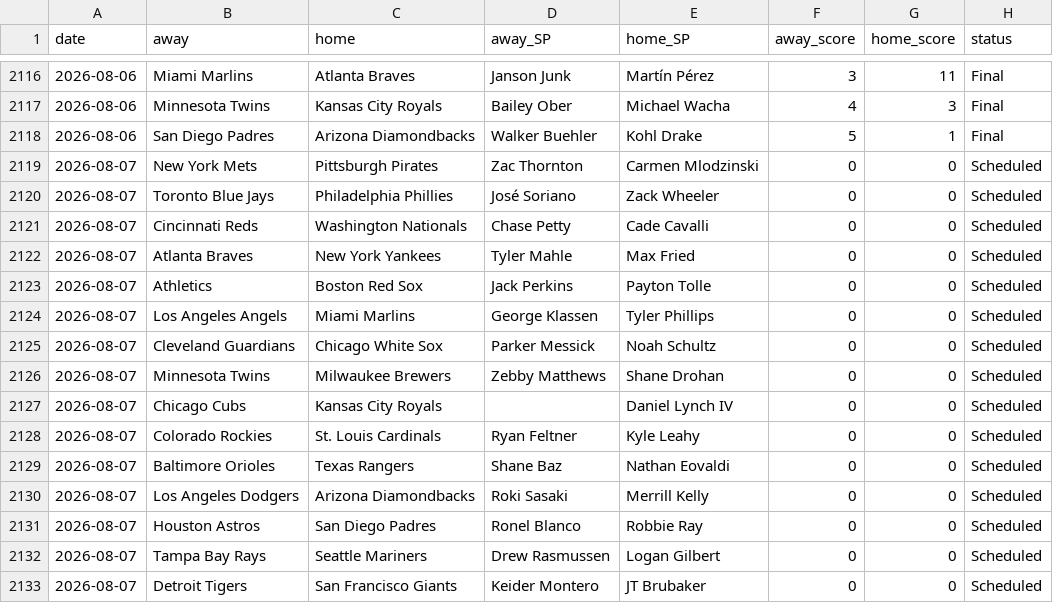
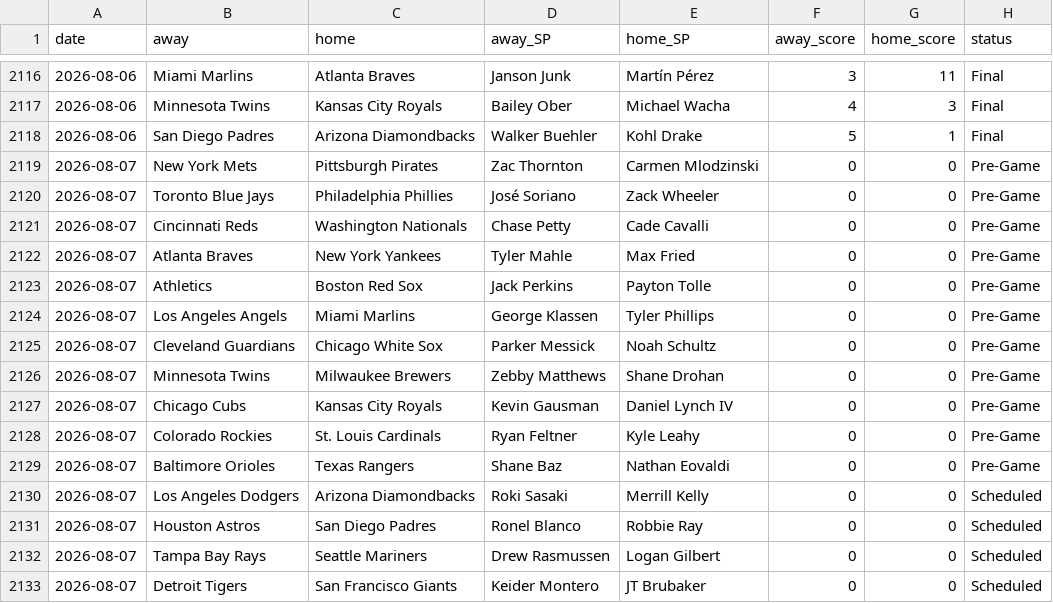
Before and after one commit to CheeseDagg/MLBTool, a CSV file: mlb/data/game_starters.csv, drawn as a sheet; only a part is shown, gaps mark what is left out.

```diff
--- a/mlb/data/game_starters.csv
+++ b/mlb/data/game_starters.csv
@@ -2118,13 +2118,13 @@ date,away,home,away_SP,home_SP,away_score,home_score,status
 2026-08-06,San Diego Padres,Arizona Diamondbacks,Walker Buehler,Kohl Drake,5,1,Final
-2026-08-07,New York Mets,Pittsburgh Pirates,Zac Thornton,Carmen Mlodzinski,0,0,Scheduled
-2026-08-07,Toronto Blue Jays,Philadelphia Phillies,José Soriano,Zack Wheeler,0,0,Scheduled
-2026-08-07,Cincinnati Reds,Washington Nationals,Chase Petty,Cade Cavalli,0,0,Scheduled
-2026-08-07,Atlanta Braves,New York Yankees,Tyler Mahle,Max Fried,0,0,Scheduled
-2026-08-07,Athletics,Boston Red Sox,Jack Perkins,Payton Tolle,0,0,Scheduled
-2026-08-07,Los Angeles Angels,Miami Marlins,George Klassen,Tyler Phillips,0,0,Scheduled
-2026-08-07,Cleveland Guardians,Chicago White Sox,Parker Messick,Noah Schultz,0,0,Scheduled
-2026-08-07,Minnesota Twins,Milwaukee Brewers,Zebby Matthews,Shane Drohan,0,0,Scheduled
-2026-08-07,Chicago Cubs,Kansas City Royals,,Daniel Lynch IV,0,0,Scheduled
-2026-08-07,Colorado Rockies,St. Louis Cardinals,Ryan Feltner,Kyle Leahy,0,0,Scheduled
-2026-08-07,Baltimore Orioles,Texas Rangers,Shane Baz,Nathan Eovaldi,0,0,Scheduled
+2026-08-07,New York Mets,Pittsburgh Pirates,Zac Thornton,Carmen Mlodzinski,0,0,Pre-Game
+2026-08-07,Toronto Blue Jays,Philadelphia Phillies,José Soriano,Zack Wheeler,0,0,Pre-Game
+2026-08-07,Cincinnati Reds,Washington Nationals,Chase Petty,Cade Cavalli,0,0,Pre-Game
+2026-08-07,Atlanta Braves,New York Yankees,Tyler Mahle,Max Fried,0,0,Pre-Game
+2026-08-07,Athletics,Boston Red Sox,Jack Perkins,Payton Tolle,0,0,Pre-Game
+2026-08-07,Los Angeles Angels,Miami Marlins,George Klassen,Tyler Phillips,0,0,Pre-Game
+2026-08-07,Cleveland Guardians,Chicago White Sox,Parker Messick,Noah Schultz,0,0,Pre-Game
+2026-08-07,Minnesota Twins,Milwaukee Brewers,Zebby Matthews,Shane Drohan,0,0,Pre-Game
+2026-08-07,Chicago Cubs,Kansas City Royals,Kevin Gausman,Daniel Lynch IV,0,0,Pre-Game
+2026-08-07,Colorado Rockies,St. Louis Cardinals,Ryan Feltner,Kyle Leahy,0,0,Pre-Game
+2026-08-07,Baltimore Orioles,Texas Rangers,Shane Baz,Nathan Eovaldi,0,0,Pre-Game
 2026-08-07,Los Angeles Dodgers,Arizona Diamondbacks,Roki Sasaki,Merrill Kelly,0,0,Scheduled
```
Also changed, not shown: mlb/data/hr_predictions.csv, 3 other files.
